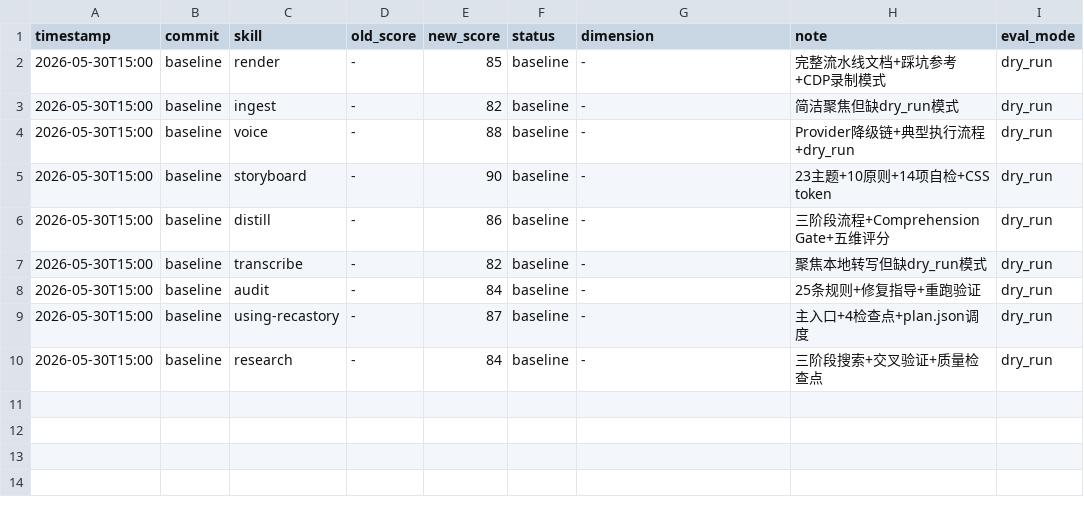
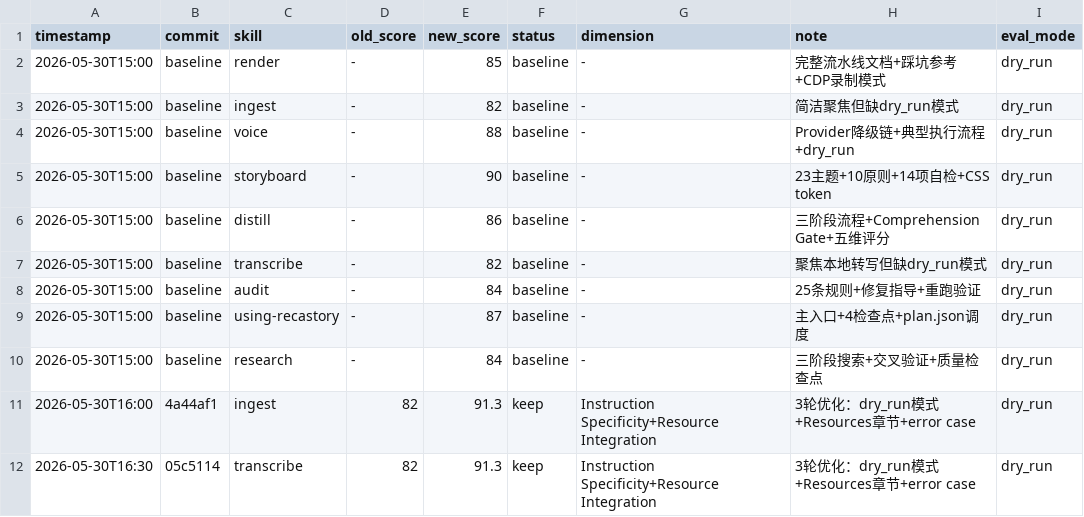
Before and after one commit to hoye1113/recastory-maestro, a TSV file: docs/skill-evolution/results.tsv, drawn as a sheet; the diff names each change by its address in the sheet, - before the commit and + after, or states it on an @@ line.

Commit message:
chore: update results.tsv with transcribe score

```diff
--- a/docs/skill-evolution/results.tsv
+++ b/docs/skill-evolution/results.tsv
+row 11: 2026-05-30T16:00 | 4a44af1 | ingest | 82 | 91.3 | keep | Instruction Specificity+Resource Integration | 3轮优化：dry_run模式+Resources章节+error case | dry_run
+row 12: 2026-05-30T16:30 | 05c5114 | transcribe | 82 | 91.3 | keep | Instruction Specificity+Resource Integration | 3轮优化：dry_run模式+Resources章节+error case | dry_run
```
